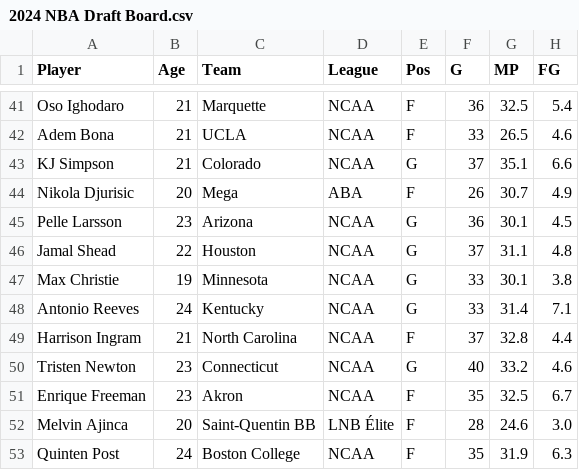
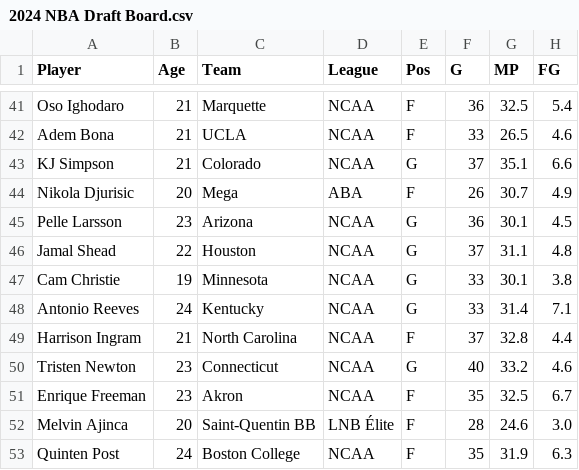
Before and after one commit to kevin-shiao/NBA-Draft, a CSV file: data/2024 NBA Draft Board.csv, drawn as a sheet; only a part is shown, gaps mark what is left out; the diff names each change by its address in the sheet, - before the commit and + after, or states it on an @@ line.

```diff
--- a/data/2024 NBA Draft Board.csv
+++ b/data/2024 NBA Draft Board.csv
-A47 (Player): Max Christie
+A47 (Player): Cam Christie
```
Also changed, not shown: data/2023 NBA Draft Board.csv, 1 other file.
